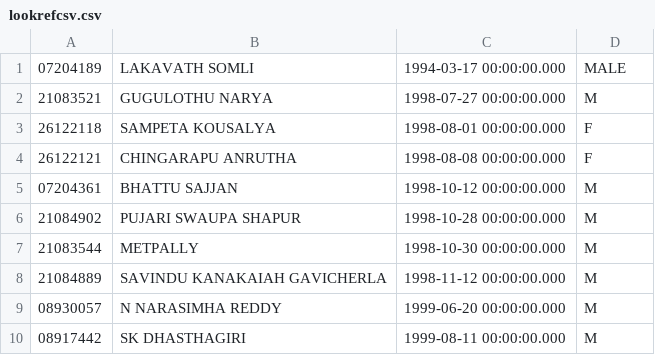
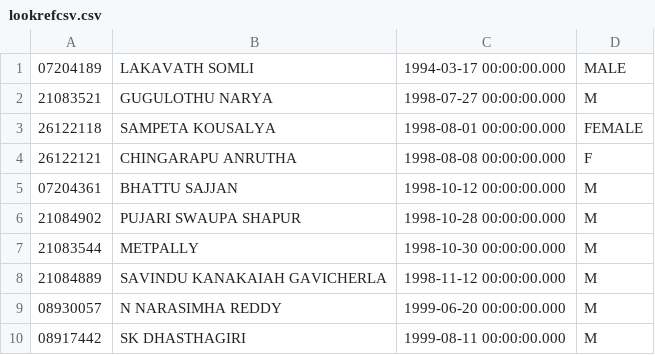
Before and after one commit to bojedlavenu/lookrefcsv, a CSV file: lookrefcsv.csv, drawn as a sheet.

Commit message:
Update lookrefcsv.csv

```diff
--- a/lookrefcsv.csv
+++ b/lookrefcsv.csv
@@ -2,3 +2,3 @@
 21083521,GUGULOTHU NARYA,1998-07-27 00:00:00.000,M
-26122118,SAMPETA KOUSALYA,1998-08-01 00:00:00.000,F
+26122118,SAMPETA KOUSALYA,1998-08-01 00:00:00.000,FEMALE
 26122121,CHINGARAPU ANRUTHA,1998-08-08 00:00:00.000,F
```
